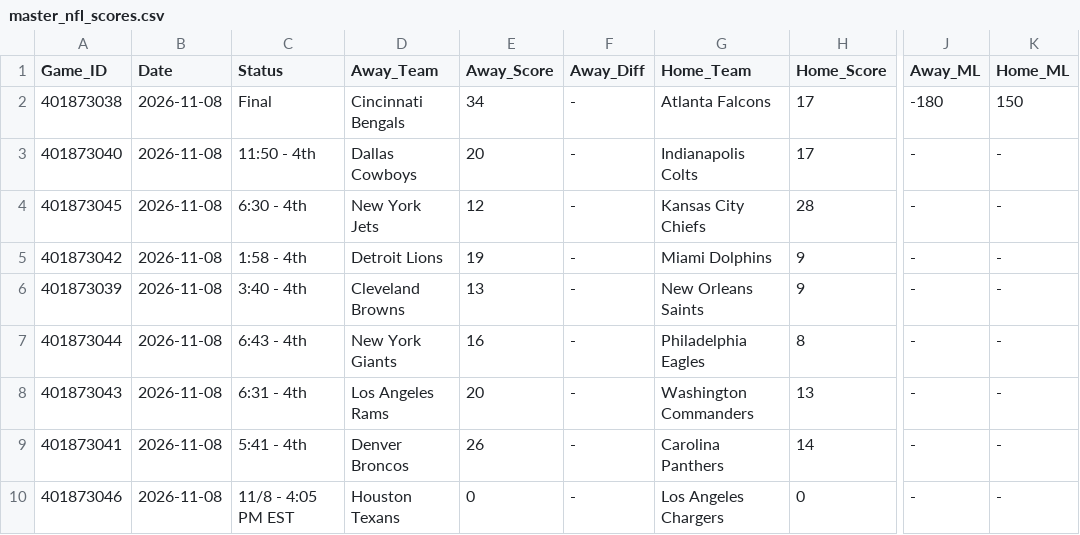
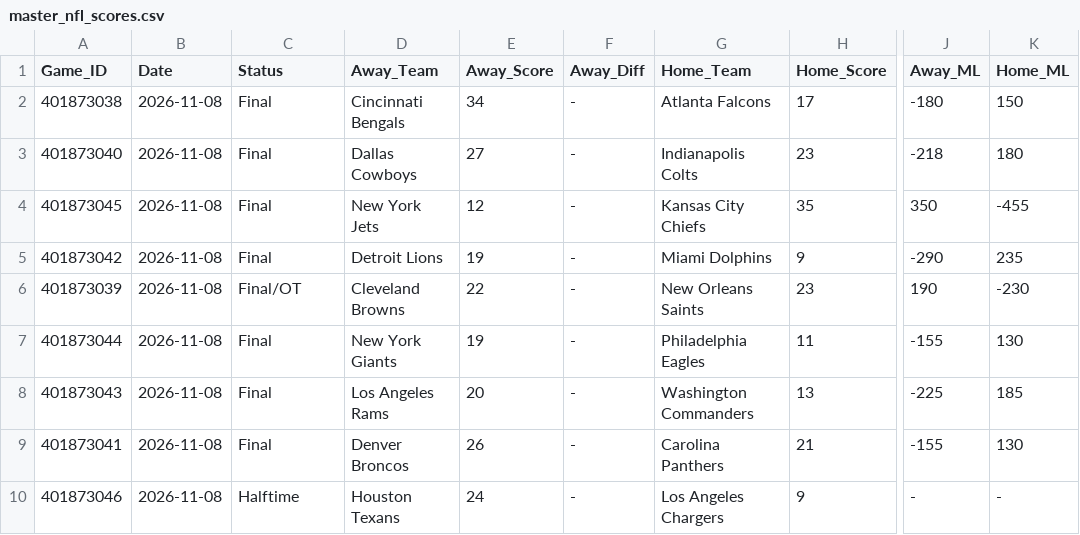
Before and after one commit to danreed001-droid/sport, a CSV file: data/raw/master_nfl_scores.csv, drawn as a sheet; only a part is shown, gaps mark what is left out; the diff covers the shown part only; the diff names each change by its address in the sheet, - before the commit and + after, or states it on an @@ line.

```diff
--- a/data/raw/master_nfl_scores.csv
+++ b/data/raw/master_nfl_scores.csv
-C3 (Status): 11:50 - 4th
+C3 (Status): Final
-E3 (Away_Score): 20
+E3 (Away_Score): 27
-H3 (Home_Score): 17
+H3 (Home_Score): 23
-J3 (Away_ML): -
+J3 (Away_ML): -218
-K3 (Home_ML): -
+K3 (Home_ML): 180
-C4 (Status): 6:30 - 4th
+C4 (Status): Final
-H4 (Home_Score): 28
+H4 (Home_Score): 35
-J4 (Away_ML): -
+J4 (Away_ML): 350
-K4 (Home_ML): -
+K4 (Home_ML): -455
-C5 (Status): 1:58 - 4th
+C5 (Status): Final
-J5 (Away_ML): -
+J5 (Away_ML): -290
-K5 (Home_ML): -
+K5 (Home_ML): 235
-C6 (Status): 3:40 - 4th
+C6 (Status): Final/OT
-E6 (Away_Score): 13
+E6 (Away_Score): 22
-H6 (Home_Score): 9
+H6 (Home_Score): 23
-J6 (Away_ML): -
+J6 (Away_ML): 190
-K6 (Home_ML): -
+K6 (Home_ML): -230
-C7 (Status): 6:43 - 4th
+C7 (Status): Final
-E7 (Away_Score): 16
+E7 (Away_Score): 19
-H7 (Home_Score): 8
+H7 (Home_Score): 11
-J7 (Away_ML): -
+J7 (Away_ML): -155
-K7 (Home_ML): -
+K7 (Home_ML): 130
-C8 (Status): 6:31 - 4th
+C8 (Status): Final
-J8 (Away_ML): -
+J8 (Away_ML): -225
-K8 (Home_ML): -
+K8 (Home_ML): 185
-C9 (Status): 5:41 - 4th
+C9 (Status): Final
-H9 (Home_Score): 14
+H9 (Home_Score): 21
-J9 (Away_ML): -
+J9 (Away_ML): -155
-K9 (Home_ML): -
+K9 (Home_ML): 130
-C10 (Status): 11/8 - 4:05 PM EST
+C10 (Status): Halftime
-E10 (Away_Score): 0
+E10 (Away_Score): 24
-H10 (Home_Score): 0
+H10 (Home_Score): 9
```
Also changed, not shown: 9 edited cells elsewhere in this file, data/raw/master_nba_scores.csv, data/raw/master_soccer_scores.csv, 13 other files.
